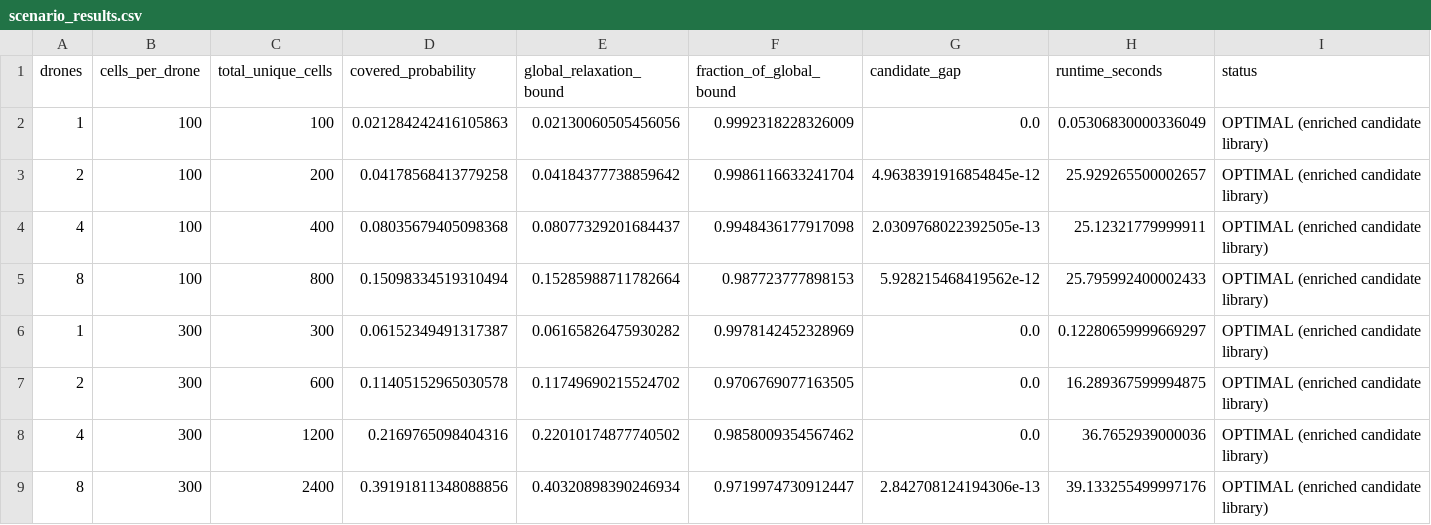
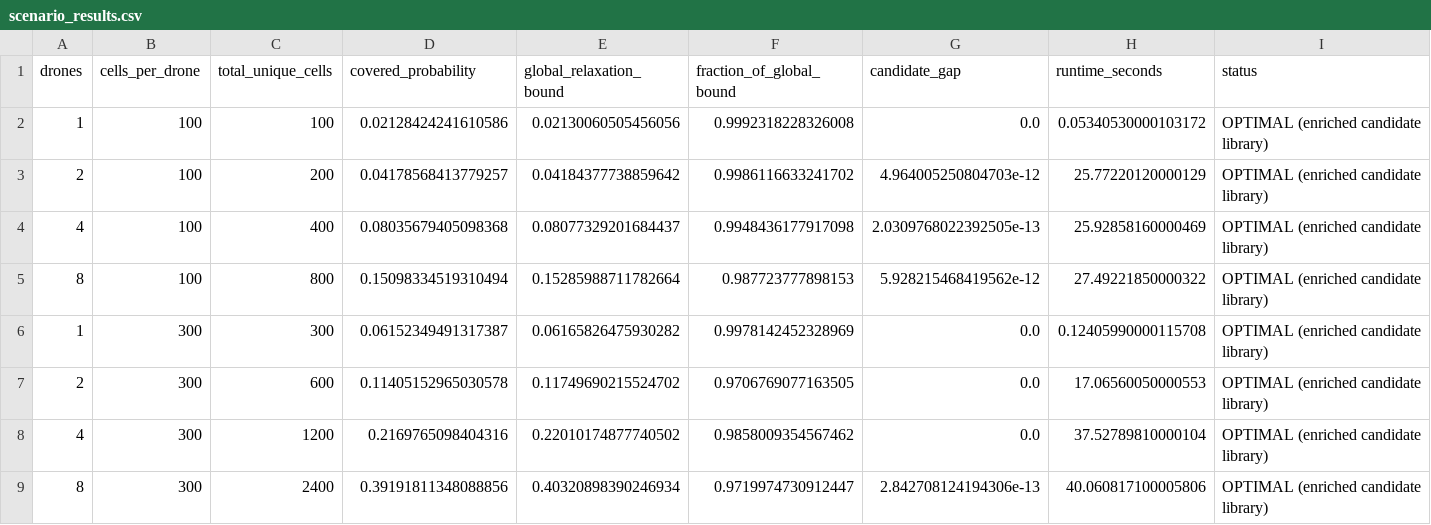
Before and after one commit to apwheele/optimal-search-drone-routing, a CSV file: artifacts/scenario_results.csv, drawn as a sheet.

```diff
--- a/artifacts/scenario_results.csv
+++ b/artifacts/scenario_results.csv
@@ -1,9 +1,9 @@
 drones,cells_per_drone,total_unique_cells,covered_probability,global_relaxation_bound,fraction_of_global_bound,candidate_gap,runtime_seconds,status
-1,100,100,0.021284242416105863,0.02130060505456056,0.9992318228326009,0.0,0.05306830000336049,OPTIMAL (enriched candidate library)
-2,100,200,0.04178568413779258,0.04184377738859642,0.9986116633241704,4.9638391916854845e-12,25.929265500002657,OPTIMAL (enriched candidate library)
-4,100,400,0.08035679405098368,0.08077329201684437,0.9948436177917098,2.0309768022392505e-13,25.12321779999911,OPTIMAL (enriched candidate library)
-8,100,800,0.15098334519310494,0.15285988711782664,0.987723777898153,5.928215468419562e-12,25.795992400002433,OPTIMAL (enriched candidate library)
-1,300,300,0.06152349491317387,0.06165826475930282,0.9978142452328969,0.0,0.12280659999669297,OPTIMAL (enriched candidate library)
-2,300,600,0.11405152965030578,0.11749690215524702,0.9706769077163505,0.0,16.289367599994875,OPTIMAL (enriched candidate library)
-4,300,1200,0.2169765098404316,0.22010174877740502,0.9858009354567462,0.0,36.7652939000036,OPTIMAL (enriched candidate library)
-8,300,2400,0.39191811348088856,0.40320898390246934,0.9719974730912447,2.842708124194306e-13,39.133255499997176,OPTIMAL (enriched candidate library)
+1,100,100,0.02128424241610586,0.02130060505456056,0.9992318228326008,0.0,0.05340530000103172,OPTIMAL (enriched candidate library)
+2,100,200,0.04178568413779257,0.04184377738859642,0.9986116633241702,4.964005250804703e-12,25.77220120000129,OPTIMAL (enriched candidate library)
+4,100,400,0.08035679405098368,0.08077329201684437,0.9948436177917098,2.0309768022392505e-13,25.92858160000469,OPTIMAL (enriched candidate library)
+8,100,800,0.15098334519310494,0.15285988711782664,0.987723777898153,5.928215468419562e-12,27.49221850000322,OPTIMAL (enriched candidate library)
+1,300,300,0.06152349491317387,0.06165826475930282,0.9978142452328969,0.0,0.12405990000115708,OPTIMAL (enriched candidate library)
+2,300,600,0.11405152965030578,0.11749690215524702,0.9706769077163505,0.0,17.06560050000553,OPTIMAL (enriched candidate library)
+4,300,1200,0.2169765098404316,0.22010174877740502,0.9858009354567462,0.0,37.52789810000104,OPTIMAL (enriched candidate library)
+8,300,2400,0.39191811348088856,0.40320898390246934,0.9719974730912447,2.842708124194306e-13,40.060817100005806,OPTIMAL (enriched candidate library)
```
Also changed, not shown: artifacts/sequential_round_results.csv, 15 other files.
